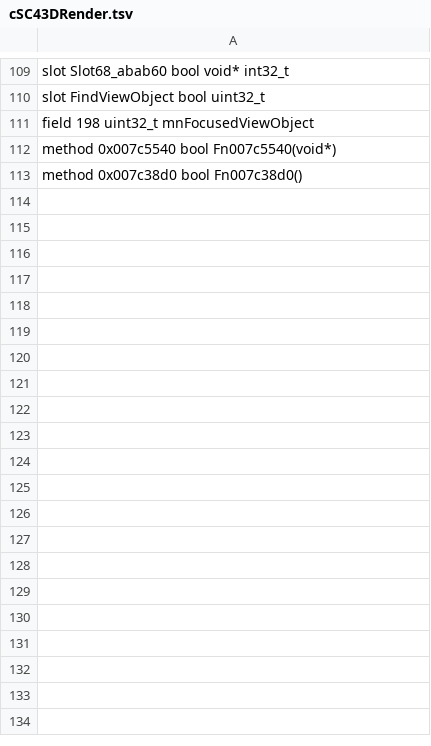
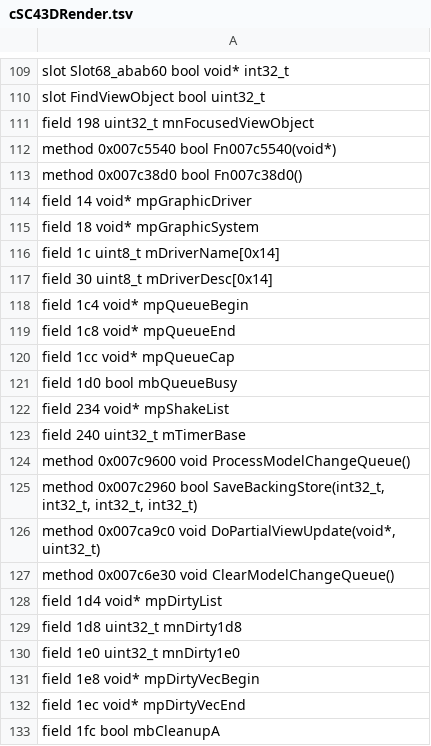
Before and after one commit to codingncaffeine/Open-Builder, a TSV file: src/classes/ext/cSC43DRender.tsv, drawn as a sheet; only a part is shown, gaps mark what is left out; the diff covers the shown part only.

```diff
--- a/src/classes/ext/cSC43DRender.tsv
+++ b/src/classes/ext/cSC43DRender.tsv
@@ -113 +113,21 @@ method 0x007c5540 bool Fn007c5540(void*)
 method 0x007c38d0 bool Fn007c38d0()
+field 14 void* mpGraphicDriver
+field 18 void* mpGraphicSystem
+field 1c uint8_t mDriverName[0x14]
+field 30 uint8_t mDriverDesc[0x14]
+field 1c4 void* mpQueueBegin
+field 1c8 void* mpQueueEnd
+field 1cc void* mpQueueCap
+field 1d0 bool mbQueueBusy
+field 234 void* mpShakeList
+field 240 uint32_t mTimerBase
+method 0x007c9600 void ProcessModelChangeQueue()
+method 0x007c2960 bool SaveBackingStore(int32_t, int32_t, int32_t, int32_t)
+method 0x007ca9c0 void DoPartialViewUpdate(void*, uint32_t)
+method 0x007c6e30 void ClearModelChangeQueue()
+field 1d4 void* mpDirtyList
+field 1d8 uint32_t mnDirty1d8
+field 1e0 uint32_t mnDirty1e0
+field 1e8 void* mpDirtyVecBegin
+field 1ec void* mpDirtyVecEnd
+field 1fc bool mbCleanupA
```
Also changed, not shown: 24 added rows elsewhere in this file, src/classes/ext/cGZWinLuaScriptConsole.tsv, src/classes/ext/cGZWinLuaScriptView.tsv, 28 other files.
